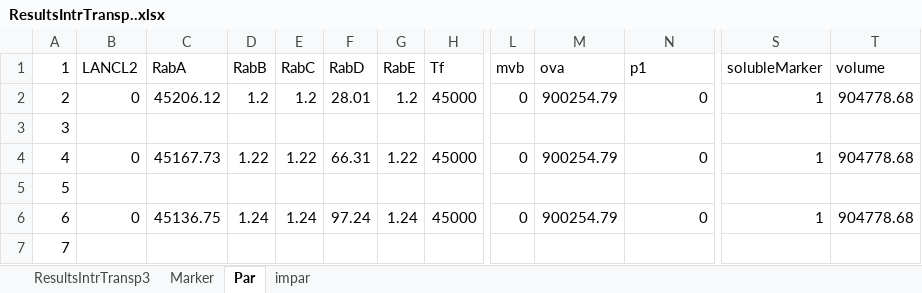
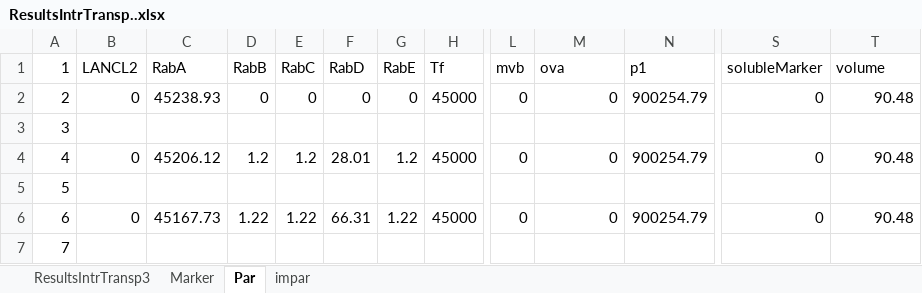
Before and after one commit to franconieto/endomembraneSystem, an Excel workbook: ResultsIntrTransp..xlsx, sheet Par, drawn as a sheet; only a part is shown, gaps mark what is left out; values as stored, in another font and other column widths than the file's, no borders; charts and pictures not drawn; the diff covers the shown part only; the diff names each change by its address in the sheet, - before the commit and + after, or states it on an @@ line.

```diff
--- a/ResultsIntrTransp..xlsx (sheet Par)
+++ b/ResultsIntrTransp..xlsx (sheet Par)
-C2 (RabA): 45206.12
+C2 (RabA): 45238.93
-D2 (RabB): 1.2
+D2 (RabB): 0
-E2 (RabC): 1.2
+E2 (RabC): 0
-F2 (RabD): 28.01
+F2 (RabD): 0
-G2 (RabE): 1.2
+G2 (RabE): 0
-M2 (ova): 900254.79
+M2 (ova): 0
-N2 (p1): 0
+N2 (p1): 900254.79
-S2 (solubleMarker): 1
+S2 (solubleMarker): 0
-T2 (volume): 904778.68
+T2 (volume): 90.48
-C4 (RabA): 45167.73
+C4 (RabA): 45206.12
-D4 (RabB): 1.22
+D4 (RabB): 1.2
-E4 (RabC): 1.22
+E4 (RabC): 1.2
-F4 (RabD): 66.31
+F4 (RabD): 28.01
-G4 (RabE): 1.22
+G4 (RabE): 1.2
-M4 (ova): 900254.79
+M4 (ova): 0
-N4 (p1): 0
+N4 (p1): 900254.79
-S4 (solubleMarker): 1
+S4 (solubleMarker): 0
-T4 (volume): 904778.68
+T4 (volume): 90.48
-C6 (RabA): 45136.75
+C6 (RabA): 45167.73
-D6 (RabB): 1.24
+D6 (RabB): 1.22
-E6 (RabC): 1.24
+E6 (RabC): 1.22
-F6 (RabD): 97.24
+F6 (RabD): 66.31
-G6 (RabE): 1.24
+G6 (RabE): 1.22
-M6 (ova): 900254.79
+M6 (ova): 0
-N6 (p1): 0
+N6 (p1): 900254.79
-S6 (solubleMarker): 1
+S6 (solubleMarker): 0
-T6 (volume): 904778.68
+T6 (volume): 90.48
```
Also changed, not shown: 69 edited cells elsewhere in this sheet, sheet ResultsIntrTransp3, sheet Marker, sheet impar, formulas that keep their value, charts or pictures, InputIntrTransp3.xlsm, 29 other files.
